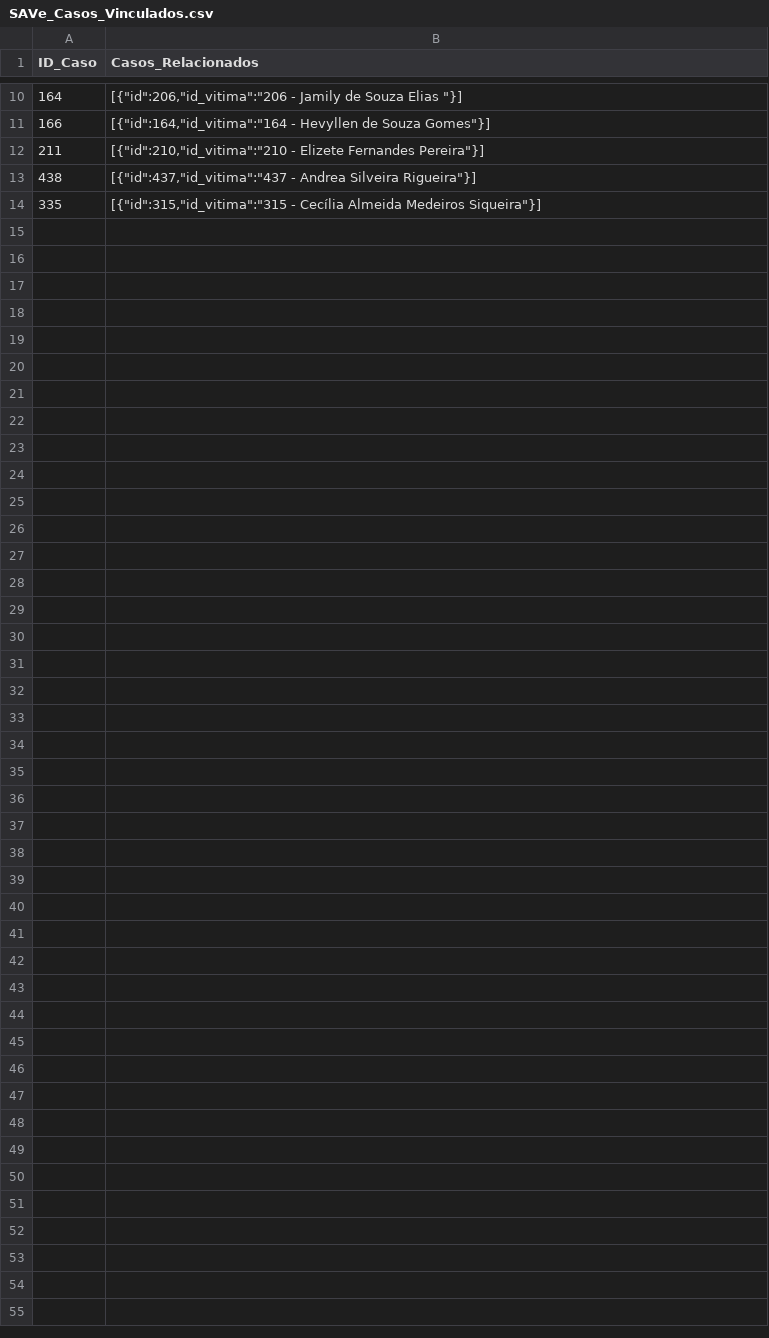
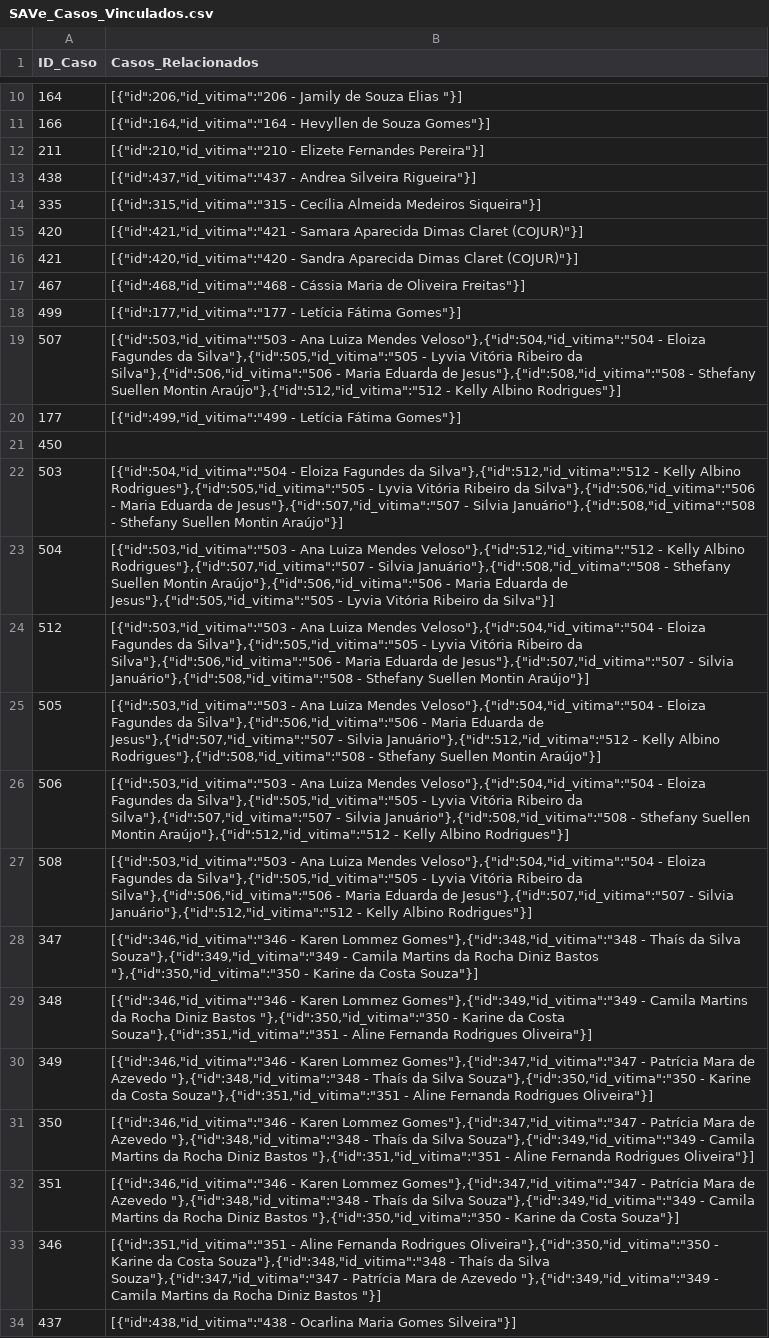
Before and after one commit to marlonstt/Tabelas-SAVe, a CSV file: SAVe_New/backend/Todas listas SAVe/SAVe_Casos_Vinculados.csv, drawn as a sheet; only a part is shown, gaps mark what is left out.

```diff
--- a/SAVe_New/backend/Todas listas SAVe/SAVe_Casos_Vinculados.csv
+++ b/SAVe_New/backend/Todas listas SAVe/SAVe_Casos_Vinculados.csv
@@ -14 +14,21 @@
 "335","[{""id"":315,""id_vitima"":""315 - Cecília Almeida Medeiros Siqueira""}]"
+"420","[{""id"":421,""id_vitima"":""421 - Samara Aparecida Dimas Claret (COJUR)""}]"
+"421","[{""id"":420,""id_vitima"":""420 - Sandra Aparecida Dimas Claret (COJUR)""}]"
+"467","[{""id"":468,""id_vitima"":""468 -  Cássia Maria de Oliveira Freitas""}]"
+"499","[{""id"":177,""id_vitima"":""177 - Letícia Fátima Gomes""}]"
+"507","[{""id"":503,""id_vitima"":""503 - Ana Luiza Mendes Veloso""},{""id"":504,""id_vitima"":""504 - Eloiza Fagundes da Silva""},{""id"":505,""id_vitima"":""505 - Lyvia Vitória Ribeiro da Silva""},{""id"":506,""id_vitima"":""506 - Maria Eduarda de Jesus""},{""id"":508,""id_vitima"":""508 - Sthefany Suellen Montin Araújo""},{""id"":512,""id_vitima"":""512 - Kelly Albino Rodrigues""}]"
+"177","[{""id"":499,""id_vitima"":""499 - Letícia Fátima Gomes""}]"
+"450",
+"503","[{""id"":504,""id_vitima"":""504 - Eloiza Fagundes da Silva""},{""id"":512,""id_vitima"":""512 - Kelly Albino Rodrigues""},{""id"":505,""id_vitima"":""505 - Lyvia Vitória Ribeiro da Silva""},{""id"":506,""id_vitima"":""506 - Maria Eduarda de Jesus""},{""id"":507,""id_vitima"":""507 - Silvia Januário""},{""id"":508,""id_vitima"":""508 - Sthefany Suellen Montin Araújo""}]"
+"504","[{""id"":503,""id_vitima"":""503 - Ana Luiza Mendes Veloso""},{""id"":512,""id_vitima"":""512 - Kelly Albino Rodrigues""},{""id"":507,""id_vitima"":""507 - Silvia Januário""},{""id"":508,""id_vitima"":""508 - Sthefany Suellen Montin Araújo""},{""id"":506,""id_vitima"":""506 - Maria Eduarda de Jesus""},{""id"":505,""id_vitima"":""505 - Lyvia Vitória Ribeiro da Silva""}]"
+"512","[{""id"":503,""id_vitima"":""503 - Ana Luiza Mendes Veloso""},{""id"":504,""id_vitima"":""504 - Eloiza Fagundes da Silva""},{""id"":505,""id_vitima"":""505 - Lyvia Vitória Ribeiro da Silva""},{""id"":506,""id_vitima"":""506 - Maria Eduarda de Jesus""},{""id"":507,""id_vitima"":""507 - Silvia Januário""},{""id"":508,""id_vitima"":""508 - Sthefany Suellen Montin Araújo""}]"
+"505","[{""id"":503,""id_vitima"":""503 - Ana Luiza Mendes Veloso""},{""id"":504,""id_vitima"":""504 - Eloiza Fagundes da Silva""},{""id"":506,""id_vitima"":""506 - Maria Eduarda de Jesus""},{""id"":507,""id_vitima"":""507 - Silvia Januário""},{""id"":512,""id_vitima"":""512 - Kelly Albino Rodrigues""},{""id"":508,""id_vitima"":""508 - Sthefany Suellen Montin Araújo""}]"
+"506","[{""id"":503,""id_vitima"":""503 - Ana Luiza Mendes Veloso""},{""id"":504,""id_vitima"":""504 - Eloiza Fagundes da Silva""},{""id"":505,""id_vitima"":""505 - Lyvia Vitória Ribeiro da Silva""},{""id"":507,""id_vitima"":""507 - Silvia Januário""},{""id"":508,""id_vitima"":""508 - Sthefany Suellen Montin Araújo""},{""id"":512,""id_vitima"":""512 - Kelly Albino Rodrigues""}]"
+"508","[{""id"":503,""id_vitima"":""503 - Ana Luiza Mendes Veloso""},{""id"":504,""id_vitima"":""504 - Eloiza Fagundes da Silva""},{""id"":505,""id_vitima"":""505 - Lyvia Vitória Ribeiro da Silva""},{""id"":506,""id_vitima"":""506 - Maria Eduarda de Jesus""},{""id"":507,""id_vitima"":""507 - Silvia Januário""},{""id"":512,""id_vitima"":""512 - Kelly Albino Rodrigues""}]"
+"347","[{""id"":346,""id_vitima"":""346 - Karen Lommez Gomes""},{""id"":348,""id_vitima"":""348 - Thaís da Silva Souza""},{""id"":349,""id_vitima"":""349 - Camila Martins da Rocha Diniz Bastos ""},{""id"":350,""id_vitima"":""350 - Karine da Costa Souza""}]"
+"348","[{""id"":346,""id_vitima"":""346 - Karen Lommez Gomes""},{""id"":349,""id_vitima"":""349 - Camila Martins da Rocha Diniz Bastos ""},{""id"":350,""id_vitima"":""350 - Karine da Costa Souza""},{""id"":351,""id_vitima"":""351 - Aline Fernanda Rodrigues Oliveira""}]"
+"349","[{""id"":346,""id_vitima"":""346 - Karen Lommez Gomes""},{""id"":347,""id_vitima"":""347 - Patrícia Mara de Azevedo ""},{""id"":348,""id_vitima"":""348 - Thaís da Silva Souza""},{""id"":350,""id_vitima"":""350 - Karine da Costa Souza""},{""id"":351,""id_vitima"":""351 - Aline Fernanda Rodrigues Oliveira""}]"
+"350","[{""id"":346,""id_vitima"":""346 - Karen Lommez Gomes""},{""id"":347,""id_vitima"":""347 - Patrícia Mara de Azevedo ""},{""id"":348,""id_vitima"":""348 - Thaís da Silva Souza""},{""id"":349,""id_vitima"":""349 - Camila Martins da Rocha Diniz Bastos ""},{""id"":351,""id_vitima"":""351 - Aline Fernanda Rodrigues Oliveira""}]"
+"351","[{""id"":346,""id_vitima"":""346 - Karen Lommez Gomes""},{""id"":347,""id_vitima"":""347 - Patrícia Mara de Azevedo ""},{""id"":348,""id_vitima"":""348 - Thaís da Silva Souza""},{""id"":349,""id_vitima"":""349 - Camila Martins da Rocha Diniz Bastos ""},{""id"":350,""id_vitima"":""350 - Karine da Costa Souza""}]"
+"346","[{""id"":351,""id_vitima"":""351 - Aline Fernanda Rodrigues Oliveira""},{""id"":350,""id_vitima"":""350 - Karine da Costa Souza""},{""id"":348,""id_vitima"":""348 - Thaís da Silva Souza""},{""id"":347,""id_vitima"":""347 - Patrícia Mara de Azevedo ""},{""id"":349,""id_vitima"":""349 - Camila Martins da Rocha Diniz Bastos ""}]"
+"437","[{""id"":438,""id_vitima"":""438 - Ocarlina Maria Gomes Silveira""}]"
```
Also changed, not shown: SAVe_New/backend/Todas listas SAVe/SAVe_Assistencia.csv, SAVe_New/backend/Todas listas SAVe/SAVe_Geral.csv, 26 other files.
